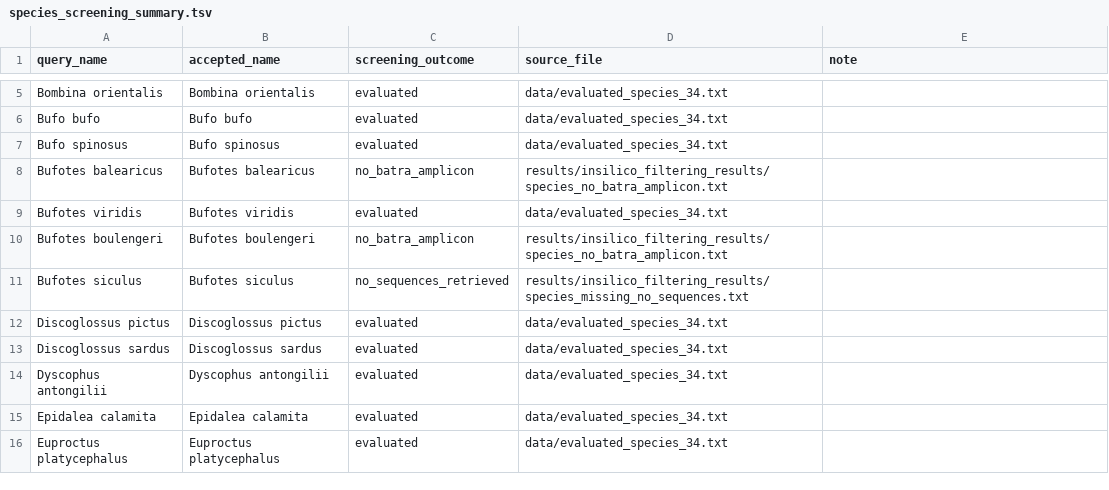
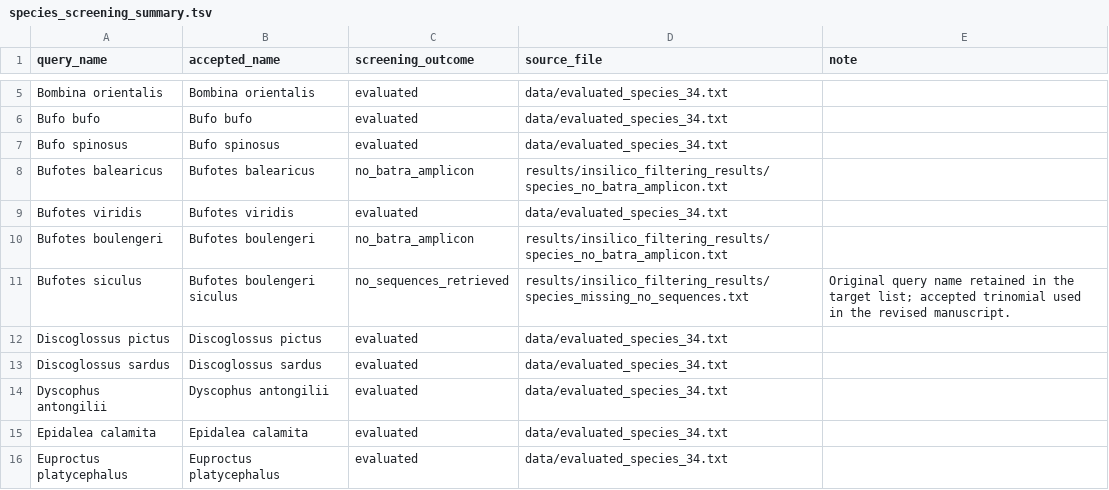
Before and after one commit to leonardogirlanda-unifi2026/batra-italy-mismatch, a TSV file: results/species_screening_summary.tsv, drawn as a sheet; only a part is shown, gaps mark what is left out.

Commit message:
Update 55-taxon screening summary

```diff
--- a/results/species_screening_summary.tsv
+++ b/results/species_screening_summary.tsv
@@ -10,3 +10,3 @@ Bufotes viridis	Bufotes viridis	evaluated	data/evaluated_species_34.txt
 Bufotes boulengeri	Bufotes boulengeri	no_batra_amplicon	results/insilico_filtering_results/species_no_batra_amplicon.txt	
-Bufotes siculus	Bufotes siculus	no_sequences_retrieved	results/insilico_filtering_results/species_missing_no_sequences.txt	
+Bufotes siculus	Bufotes boulengeri siculus	no_sequences_retrieved	results/insilico_filtering_results/species_missing_no_sequences.txt	Original query name retained in the target list; accepted trinomial used in the revised manuscript.
 Discoglossus pictus	Discoglossus pictus	evaluated	data/evaluated_species_34.txt	
```
